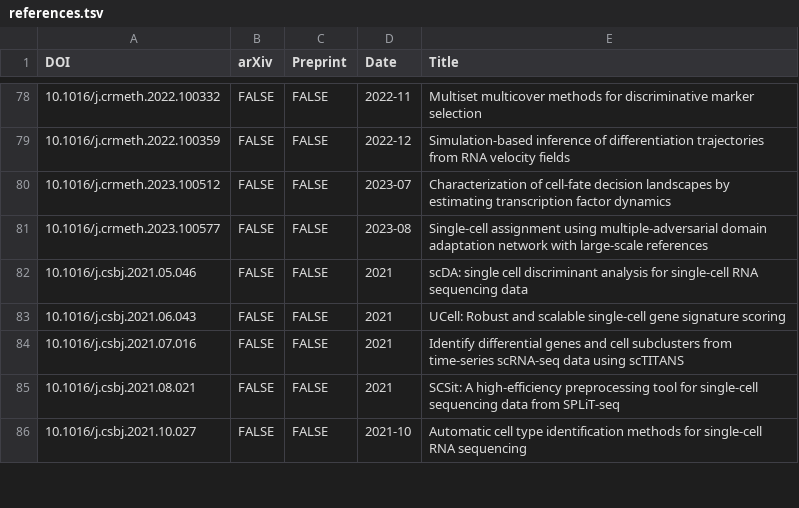
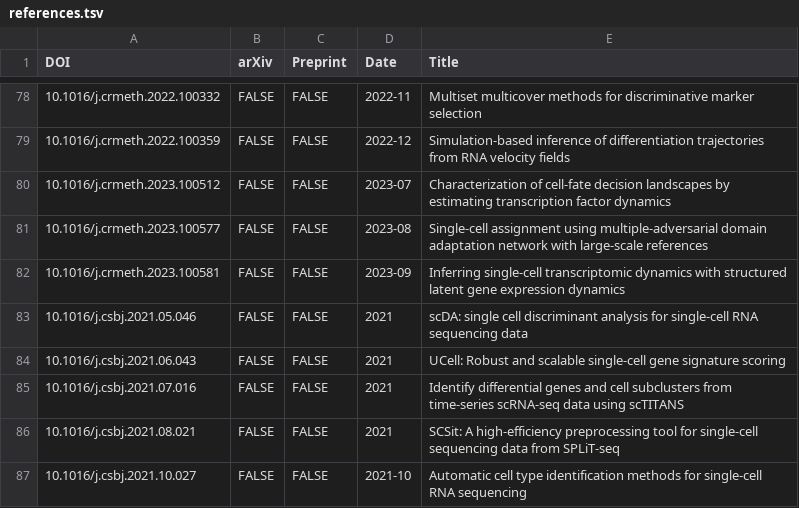
Before and after one commit to scRNA-tools/scRNA-tools, a TSV file: database/references.tsv, drawn as a sheet; only a part is shown, gaps mark what is left out; the diff names each change by its address in the sheet, - before the commit and + after, or states it on an @@ line.

Commit message:
Update: New LatentVelo publication
https://www.scrna-tools.org/tools#LatentVelo

```diff
--- a/database/references.tsv
+++ b/database/references.tsv
+row 82: 10.1016/j.crmeth.2023.100581 | FALSE | FALSE | 2023-09 | Inferring single-cell transcriptomic dynamics with structured latent gene expression dynamics
```
Also changed, not shown: database/doi-idx.tsv, database/reference-links.tsv, 1 other file.
